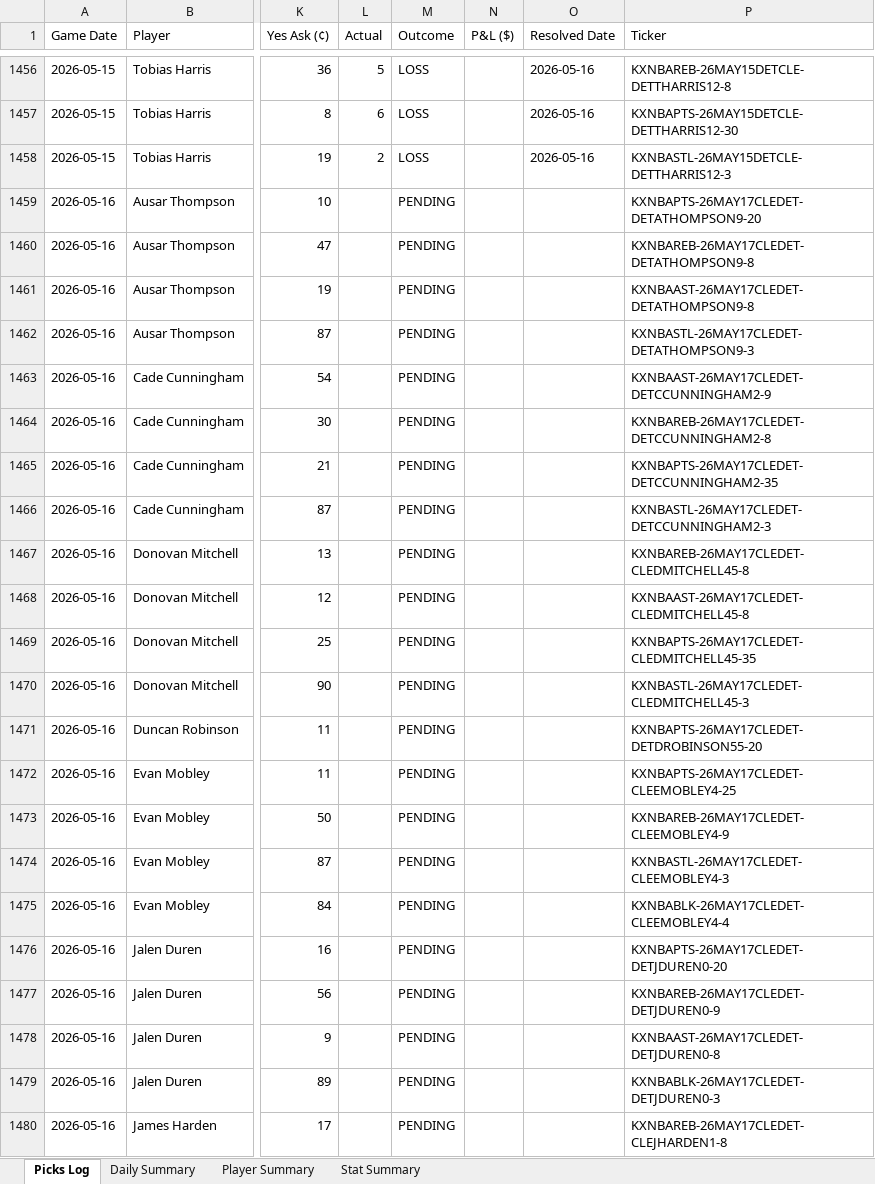
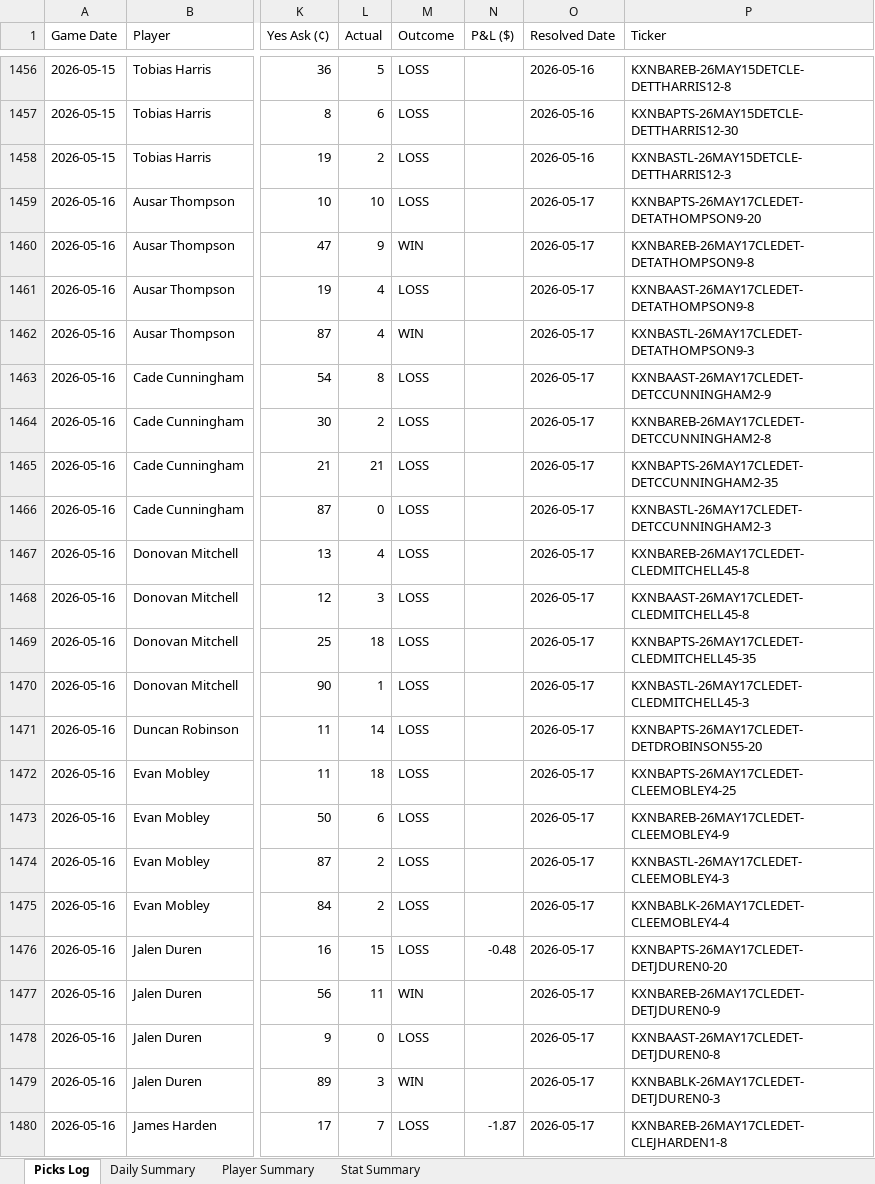
Before and after one commit to aaronwadhwa12/kalshi, an Excel workbook: results/picks_report.xlsx, sheet Picks Log, drawn as a sheet; only a part is shown, gaps mark what is left out; values as stored, in another font and other column widths than the file's, no cell formats; the diff covers the shown part only; the diff names each change by its address in the sheet, - before the commit and + after, or states it on an @@ line.

```diff
--- a/results/picks_report.xlsx (sheet Picks Log)
+++ b/results/picks_report.xlsx (sheet Picks Log)
-L1459 (Actual): (empty)
+L1459 (Actual): 10
-M1459 (Outcome): PENDING
+M1459 (Outcome): LOSS
-O1459:O1480 (Resolved Date): (empty)
+O1459:O1480 (Resolved Date): 2026-05-17
-L1460 (Actual): (empty)
+L1460 (Actual): 9
-M1460 (Outcome): PENDING
+M1460 (Outcome): WIN
-L1461:L1462 (Actual): (empty)
+L1461:L1462 (Actual): 4
-M1461 (Outcome): PENDING
+M1461 (Outcome): LOSS
-M1462 (Outcome): PENDING
+M1462 (Outcome): WIN
-L1463 (Actual): (empty)
+L1463 (Actual): 8
-M1463:M1476 (Outcome): PENDING
+M1463:M1476 (Outcome): LOSS
-L1464 (Actual): (empty)
+L1464 (Actual): 2
-L1465 (Actual): (empty)
+L1465 (Actual): 21
-L1466 (Actual): (empty)
+L1466 (Actual): 0
-L1467 (Actual): (empty)
+L1467 (Actual): 4
-L1468 (Actual): (empty)
+L1468 (Actual): 3
-L1469 (Actual): (empty)
+L1469 (Actual): 18
-L1470 (Actual): (empty)
+L1470 (Actual): 1
-L1471 (Actual): (empty)
+L1471 (Actual): 14
-L1472 (Actual): (empty)
+L1472 (Actual): 18
-L1473 (Actual): (empty)
+L1473 (Actual): 6
-L1474:L1475 (Actual): (empty)
+L1474:L1475 (Actual): 2
-L1476 (Actual): (empty)
+L1476 (Actual): 15
-N1476 (P&L ($)): (empty)
+N1476 (P&L ($)): -0.48
-L1477 (Actual): (empty)
+L1477 (Actual): 11
-M1477 (Outcome): PENDING
+M1477 (Outcome): WIN
-L1478 (Actual): (empty)
+L1478 (Actual): 0
-M1478 (Outcome): PENDING
+M1478 (Outcome): LOSS
-L1479 (Actual): (empty)
+L1479 (Actual): 3
-M1479 (Outcome): PENDING
+M1479 (Outcome): WIN
-L1480 (Actual): (empty)
+L1480 (Actual): 7
-M1480 (Outcome): PENDING
+M1480 (Outcome): LOSS
-N1480 (P&L ($)): (empty)
+N1480 (P&L ($)): -1.87
```
Also changed, not shown: 31 edited cells elsewhere in this sheet, sheet Player Summary, sheet Stat Summary, sheet Daily Summary, cell formats, 2 other files.
